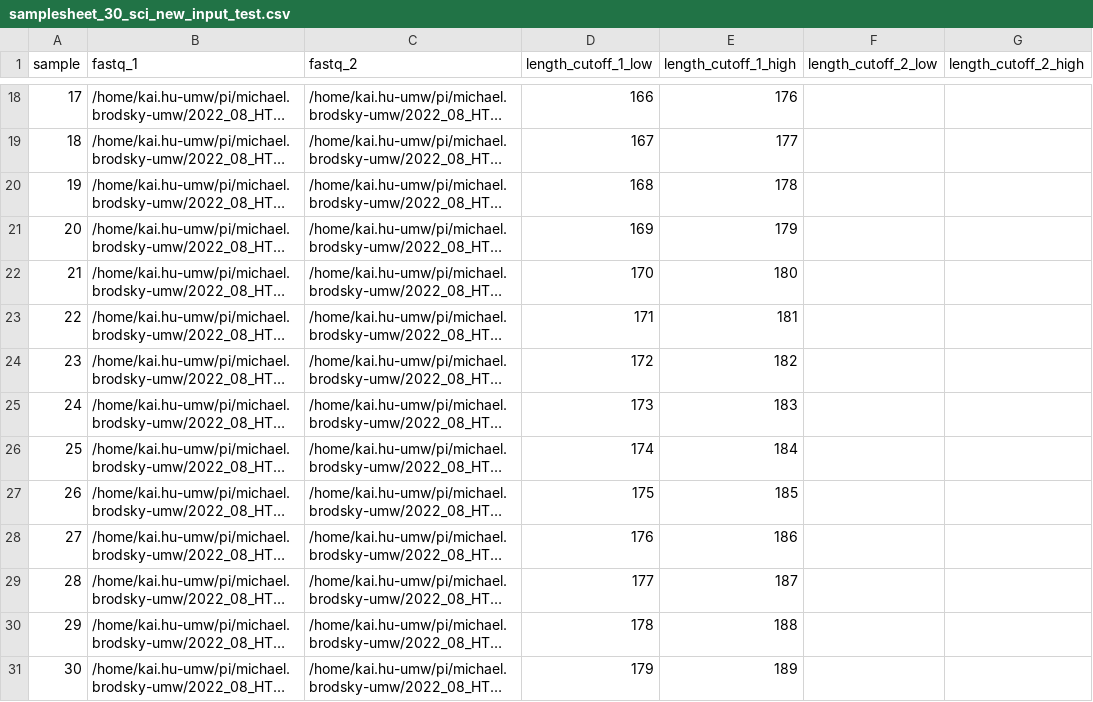
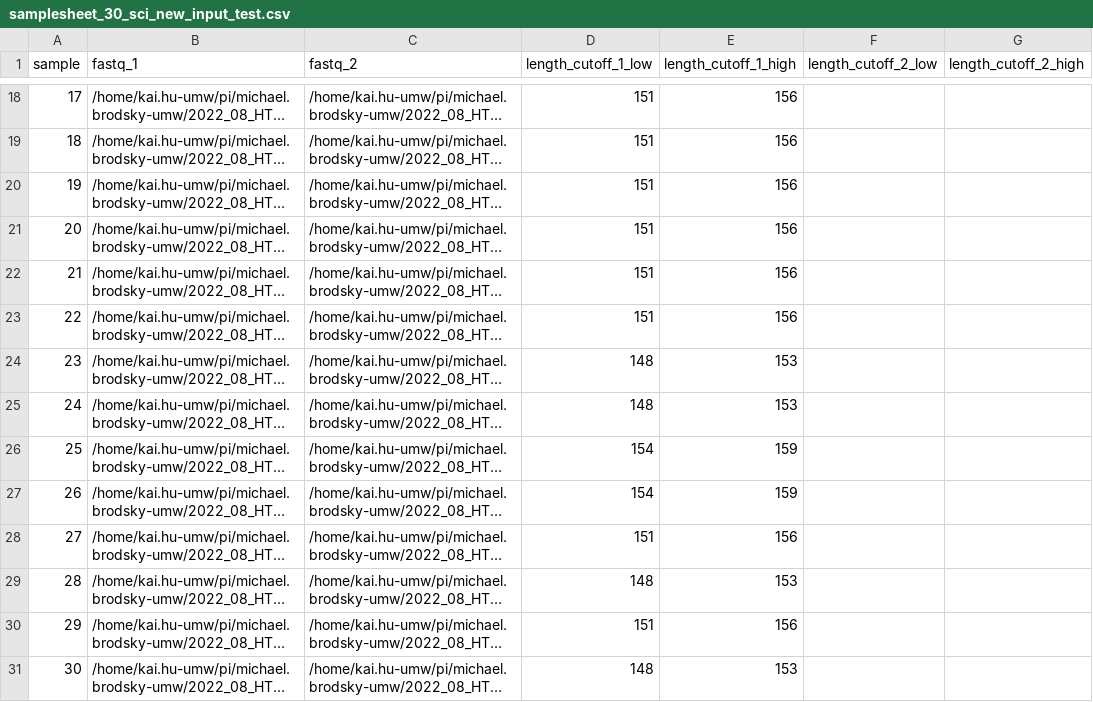
Before and after one commit to hukai916/urlpipe, a CSV file: assets/samplesheet_30_sci_new_input_test.csv, drawn as a sheet; only a part is shown, gaps mark what is left out; long unchanged cells end in …; the diff covers the shown part only; the diff names each change by its address in the sheet, - before the commit and + after, or states it on an @@ line.

```diff
--- a/assets/samplesheet_30_sci_new_input_test.csv
+++ b/assets/samplesheet_30_sci_new_input_test.csv
-D18 (length_cutoff_1_low): 166
+D18 (length_cutoff_1_low): 151
-E18 (length_cutoff_1_high): 176
+E18 (length_cutoff_1_high): 156
-D19 (length_cutoff_1_low): 167
+D19 (length_cutoff_1_low): 151
-E19 (length_cutoff_1_high): 177
+E19 (length_cutoff_1_high): 156
-D20 (length_cutoff_1_low): 168
+D20 (length_cutoff_1_low): 151
-E20 (length_cutoff_1_high): 178
+E20 (length_cutoff_1_high): 156
-D21 (length_cutoff_1_low): 169
+D21 (length_cutoff_1_low): 151
-E21 (length_cutoff_1_high): 179
+E21 (length_cutoff_1_high): 156
-D22 (length_cutoff_1_low): 170
+D22 (length_cutoff_1_low): 151
-E22 (length_cutoff_1_high): 180
+E22 (length_cutoff_1_high): 156
-D23 (length_cutoff_1_low): 171
+D23 (length_cutoff_1_low): 151
-E23 (length_cutoff_1_high): 181
+E23 (length_cutoff_1_high): 156
-D24 (length_cutoff_1_low): 172
+D24 (length_cutoff_1_low): 148
-E24 (length_cutoff_1_high): 182
+E24 (length_cutoff_1_high): 153
-D25 (length_cutoff_1_low): 173
+D25 (length_cutoff_1_low): 148
-E25 (length_cutoff_1_high): 183
+E25 (length_cutoff_1_high): 153
-D26 (length_cutoff_1_low): 174
+D26 (length_cutoff_1_low): 154
-E26 (length_cutoff_1_high): 184
+E26 (length_cutoff_1_high): 159
-D27 (length_cutoff_1_low): 175
+D27 (length_cutoff_1_low): 154
-E27 (length_cutoff_1_high): 185
+E27 (length_cutoff_1_high): 159
-D28 (length_cutoff_1_low): 176
+D28 (length_cutoff_1_low): 151
-E28 (length_cutoff_1_high): 186
+E28 (length_cutoff_1_high): 156
-D29 (length_cutoff_1_low): 177
+D29 (length_cutoff_1_low): 148
-E29 (length_cutoff_1_high): 187
+E29 (length_cutoff_1_high): 153
-D30 (length_cutoff_1_low): 178
+D30 (length_cutoff_1_low): 151
-E30 (length_cutoff_1_high): 188
+E30 (length_cutoff_1_high): 156
-D31 (length_cutoff_1_low): 179
+D31 (length_cutoff_1_low): 148
-E31 (length_cutoff_1_high): 189
+E31 (length_cutoff_1_high): 153
```
Also changed, not shown: 31 edited cells elsewhere in this file, 2 other files.
